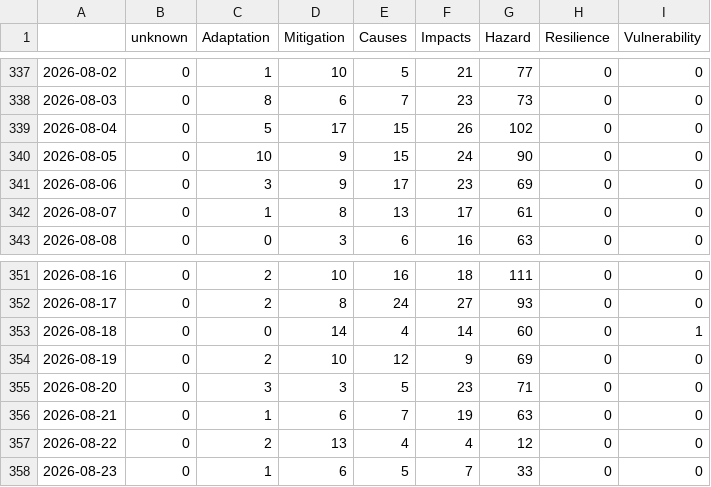
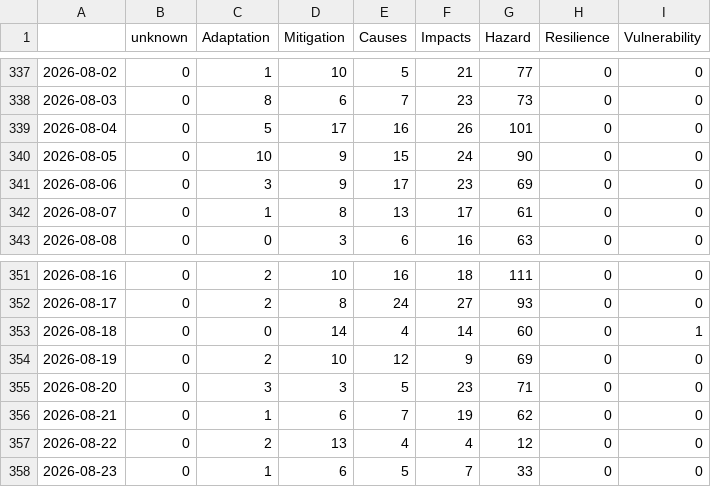
Before and after one commit to ms2329-news/collectionIsComing, a CSV file: csv/topics_date.csv, drawn as a sheet; only a part is shown, gaps mark what is left out.

```diff
--- a/csv/topics_date.csv
+++ b/csv/topics_date.csv
@@ -338,3 +338,3 @@
 2026-08-03,0,8,6,7,23,73,0,0
-2026-08-04,0,5,17,15,26,102,0,0
+2026-08-04,0,5,17,16,26,101,0,0
 2026-08-05,0,10,9,15,24,90,0,0
@@ -355,3 +355,3 @@
 2026-08-20,0,3,3,5,23,71,0,0
-2026-08-21,0,1,6,7,19,63,0,0
+2026-08-21,0,1,6,7,19,62,0,0
 2026-08-22,0,2,13,4,4,12,0,0
```
Also changed, not shown: 5 other files.
